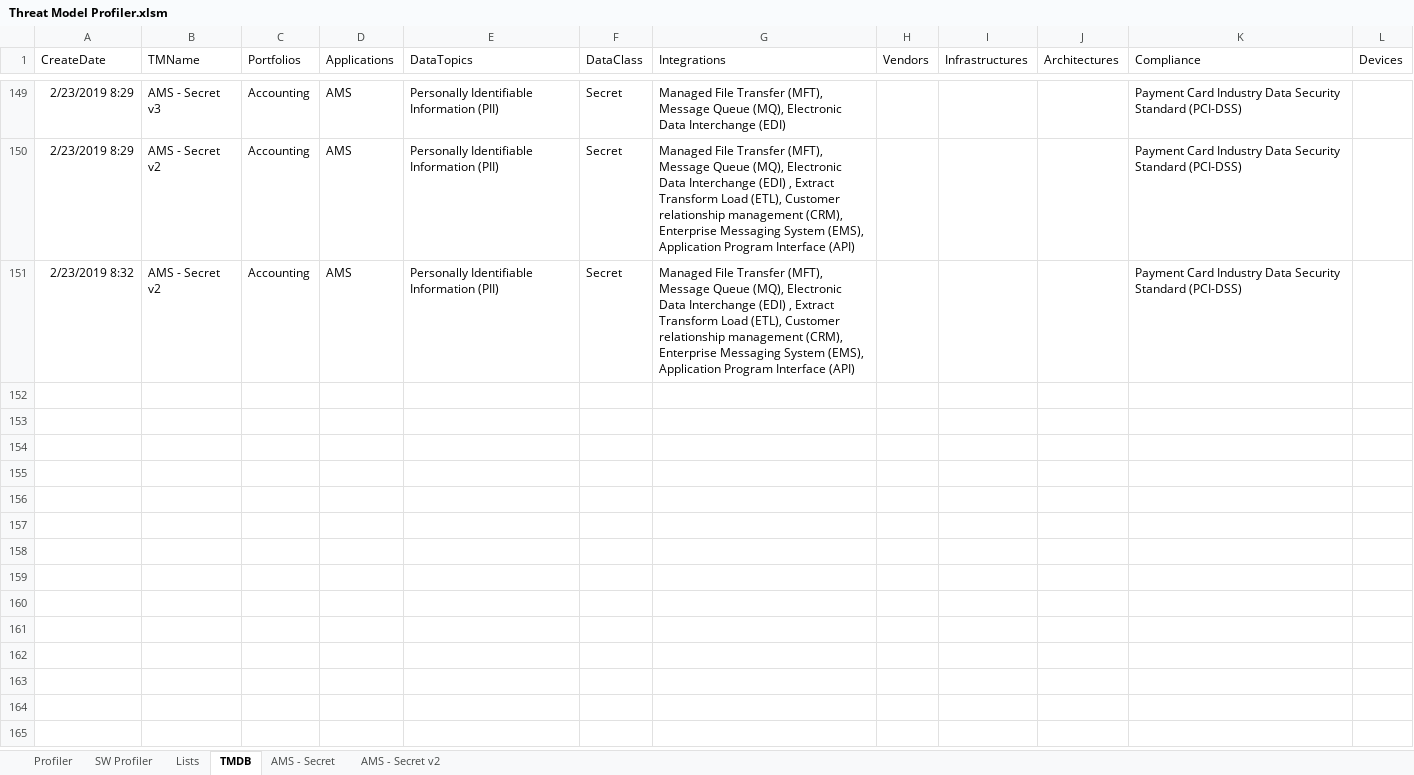
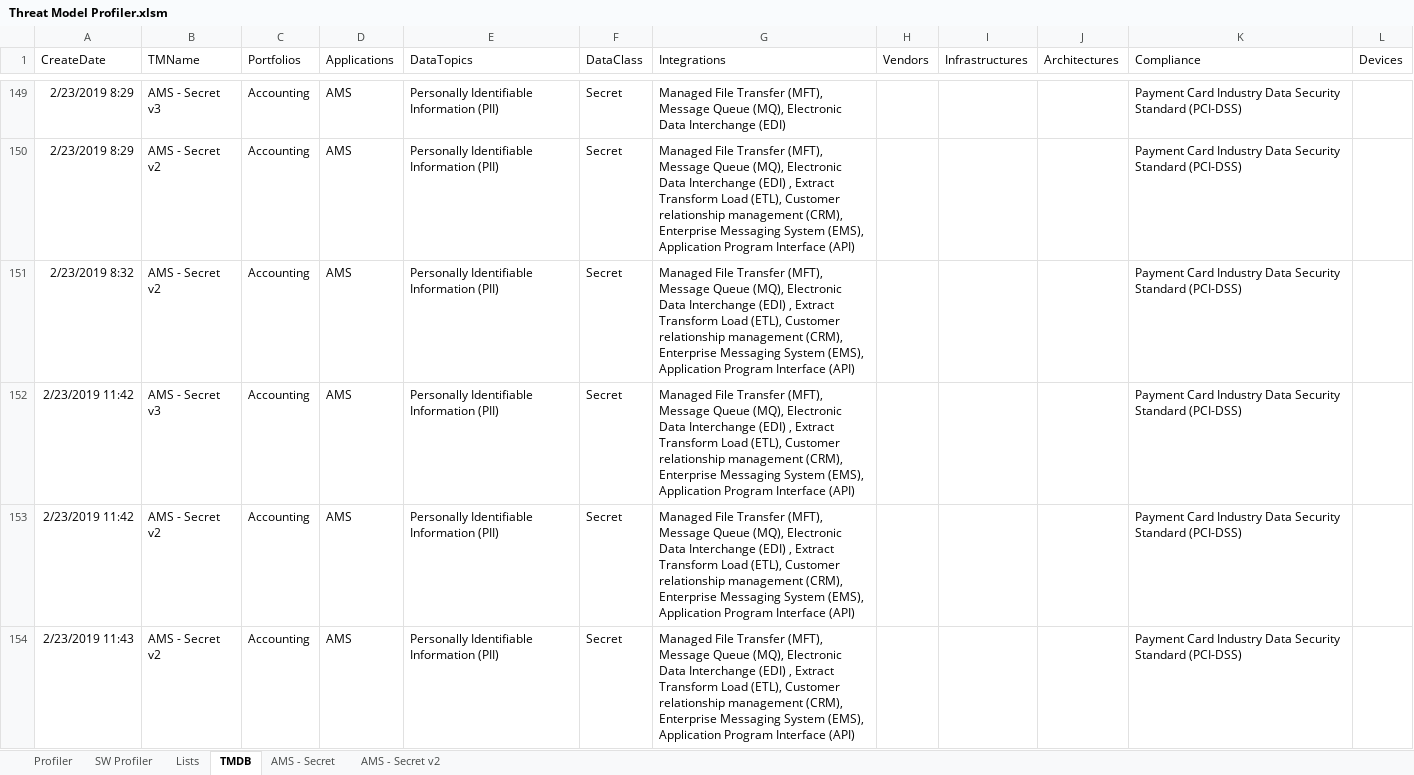
Before and after one commit to sealmindset/poc, an Excel workbook: Threat Model Profiler.xlsm, sheet TMDB, drawn as a sheet; only a part is shown, gaps mark what is left out; values as stored, in another font and other column widths than the file's, no borders; the diff covers the shown part only; the diff names each change by its address in the sheet, - before the commit and + after, or states it on an @@ line.

Commit message:
Update

```diff
--- a/Threat Model Profiler.xlsm (sheet TMDB)
+++ b/Threat Model Profiler.xlsm (sheet TMDB)
+row 152: 2/23/2019 11:42 | AMS - Secret v3 | Accounting | AMS | Personally Identifiable Information (PII) | Secret | Managed File Transfer (MFT), Message Queue (MQ), Electronic Data Interchange (EDI) , Extract Transform Load (ETL), Customer relationship management (CRM), Enterprise Messaging System (EMS), Application Program Interface (API) |  |  |  | Payment Card Industry Data Security Standard (PCI-DSS)
+row 153: 2/23/2019 11:42 | AMS - Secret v2 | Accounting | AMS | Personally Identifiable Information (PII) | Secret | Managed File Transfer (MFT), Message Queue (MQ), Electronic Data Interchange (EDI) , Extract Transform Load (ETL), Customer relationship management (CRM), Enterprise Messaging System (EMS), Application Program Interface (API) |  |  |  | Payment Card Industry Data Security Standard (PCI-DSS)
+row 154: 2/23/2019 11:43 | AMS - Secret v2 | Accounting | AMS | Personally Identifiable Information (PII) | Secret | Managed File Transfer (MFT), Message Queue (MQ), Electronic Data Interchange (EDI) , Extract Transform Load (ETL), Customer relationship management (CRM), Enterprise Messaging System (EMS), Application Program Interface (API) |  |  |  | Payment Card Industry Data Security Standard (PCI-DSS)
```
Also changed, not shown: 2 added rows elsewhere in this sheet, sheet Profiler.
